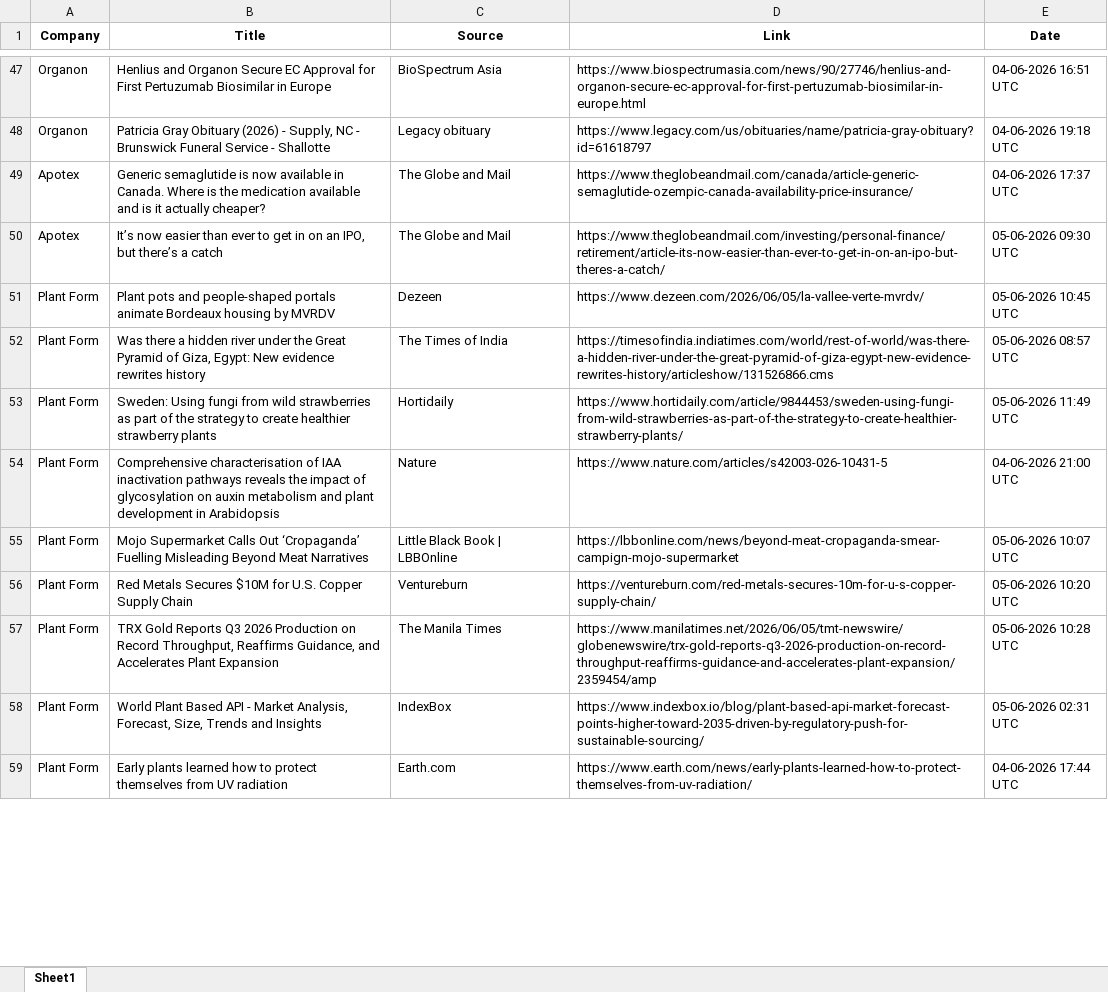
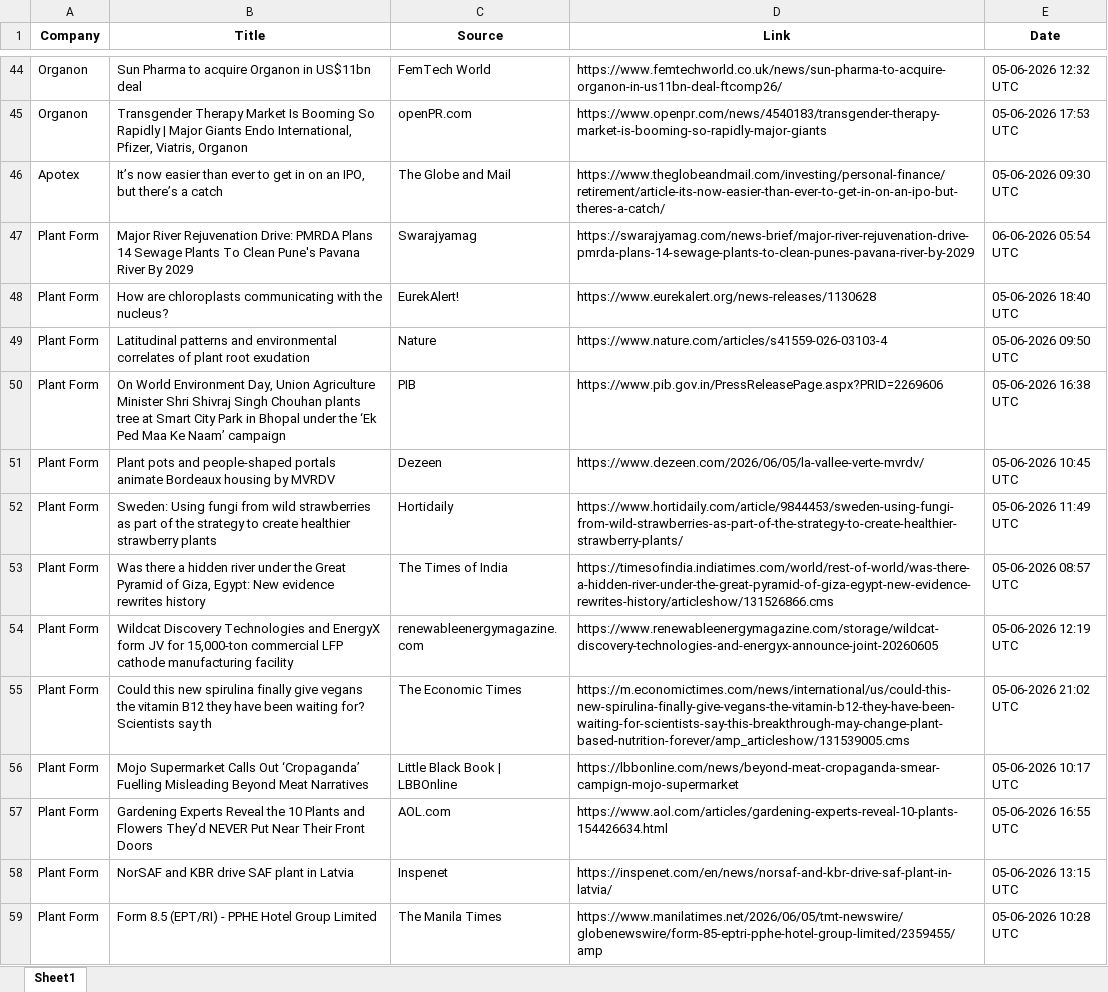
Before and after one commit to synapseKrishna/Ved, an Excel workbook: news_results_raw.xlsx, sheet Sheet1, drawn as a sheet; only a part is shown, gaps mark what is left out; values as stored, in another font and other column widths than the file's, no borders; removed rows and columns are numbered as before the commit, all else as after; the diff covers the shown part only; the diff names each change by its address in the sheet, - before the commit and + after, or states it on an @@ line.

```diff
--- a/news_results_raw.xlsx (sheet Sheet1)
+++ b/news_results_raw.xlsx (sheet Sheet1)
-B44 (Title): Henlius and Organon Secure EC Approval for First Pertuzumab Biosimilar in Europe
+B44 (Title): Sun Pharma to acquire Organon in US$11bn deal
-C44 (Source): BioSpectrum Asia
+C44 (Source): FemTech World
-D44 (Link): https://www.biospectrumasia.com/news/90/27746/henlius-and-organon-secure-ec-approval-for-first-pertuzumab-biosimilar-in-europe.html
+D44 (Link): https://www.femtechworld.co.uk/news/sun-pharma-to-acquire-organon-in-us11bn-deal-ftcomp26/
-E44 (Date): 04-06-2026 16:51 UTC
+E44 (Date): 05-06-2026 12:32 UTC
-B45 (Title): Patricia Gray Obituary (2026) - Supply, NC - Brunswick Funeral Service - Shallotte
+B45 (Title): Transgender Therapy Market Is Booming So Rapidly | Major Giants Endo International, Pfizer, Viatris, Organon
-C45 (Source): Legacy obituary
+C45 (Source): openPR.com
-D45 (Link): https://www.legacy.com/us/obituaries/name/patricia-gray-obituary?id=61618797
+D45 (Link): https://www.openpr.com/news/4540183/transgender-therapy-market-is-booming-so-rapidly-major-giants
-E45 (Date): 04-06-2026 19:18 UTC
+E45 (Date): 05-06-2026 17:53 UTC
-row 49: Apotex | Generic semaglutide is now available in Canada. Where is the medication available and is it actually cheaper? | The Globe and Mail | https://www.theglobeandmail.com/canada/article-generic-semaglutide-ozempic-canada-availability-price-insurance/ | 04-06-2026 17:37 UTC
+row 47: Plant Form | Major River Rejuvenation Drive: PMRDA Plans 14 Sewage Plants To Clean Pune's Pavana River By 2029 | Swarajyamag | https://swarajyamag.com/news-brief/major-river-rejuvenation-drive-pmrda-plans-14-sewage-plants-to-clean-punes-pavana-river-by-2029 | 06-06-2026 05:54 UTC
+row 48: Plant Form | How are chloroplasts communicating with the nucleus? | EurekAlert! | https://www.eurekalert.org/news-releases/1130628 | 05-06-2026 18:40 UTC
+row 49: Plant Form | Latitudinal patterns and environmental correlates of plant root exudation | Nature | https://www.nature.com/articles/s41559-026-03103-4 | 05-06-2026 09:50 UTC
+row 50: Plant Form | On World Environment Day, Union Agriculture Minister Shri Shivraj Singh Chouhan plants tree at Smart City Park in Bhopal under the ‘Ek Ped Maa Ke Naam’ campaign | PIB | https://www.pib.gov.in/PressReleasePage.aspx?PRID=2269606 | 05-06-2026 16:38 UTC
+row 52: Plant Form | Sweden: Using fungi from wild strawberries as part of the strategy to create healthier strawberry plants | Hortidaily | https://www.hortidaily.com/article/9844453/sweden-using-fungi-from-wild-strawberries-as-part-of-the-strategy-to-create-healthier-strawberry-plants/ | 05-06-2026 11:49 UTC
-B54 (Title): Sweden: Using fungi from wild strawberries as part of the strategy to create healthier strawberry plants
+B54 (Title): Wildcat Discovery Technologies and EnergyX form JV for 15,000-ton commercial LFP cathode manufacturing facility
-C54 (Source): Hortidaily
+C54 (Source): renewableenergymagazine.com
-D54 (Link): https://www.hortidaily.com/article/9844453/sweden-using-fungi-from-wild-strawberries-as-part-of-the-strategy-to-create-healthier-strawberry-plants/
+D54 (Link): https://www.renewableenergymagazine.com/storage/wildcat-discovery-technologies-and-energyx-announce-joint-20260605
-E54 (Date): 05-06-2026 11:49 UTC
+E54 (Date): 05-06-2026 12:19 UTC
-B55 (Title): Comprehensive characterisation of IAA inactivation pathways reveals the impact of glycosylation on auxin metabolism and plant development in Arabidopsis
+B55 (Title): Could this new spirulina finally give vegans the vitamin B12 they have been waiting for? Scientists say th
-C55 (Source): Nature
+C55 (Source): The Economic Times
-D55 (Link): https://www.nature.com/articles/s42003-026-10431-5
+D55 (Link): https://m.economictimes.com/news/international/us/could-this-new-spirulina-finally-give-vegans-the-vitamin-b12-they-have-been-waiting-for-scientists-say-this-breakthrough-may-change-plant-based-nutrition-forever/amp_articleshow/131539005.cms
-E55 (Date): 04-06-2026 21:00 UTC
+E55 (Date): 05-06-2026 21:02 UTC
-E56 (Date): 05-06-2026 10:07 UTC
+E56 (Date): 05-06-2026 10:17 UTC
+row 57: Plant Form | Gardening Experts Reveal the 10 Plants and Flowers They’d NEVER Put Near Their Front Doors | AOL.com | https://www.aol.com/articles/gardening-experts-reveal-10-plants-154426634.html | 05-06-2026 16:55 UTC
-B58 (Title): Red Metals Secures $10M for U.S. Copper Supply Chain
+B58 (Title): NorSAF and KBR drive SAF plant in Latvia
-C58 (Source): Ventureburn
+C58 (Source): Inspenet
-D58 (Link): https://ventureburn.com/red-metals-secures-10m-for-u-s-copper-supply-chain/
+D58 (Link): https://inspenet.com/en/news/norsaf-and-kbr-drive-saf-plant-in-latvia/
-E58 (Date): 05-06-2026 10:20 UTC
+E58 (Date): 05-06-2026 13:15 UTC
-B59 (Title): TRX Gold Reports Q3 2026 Production on Record Throughput, Reaffirms Guidance, and Accelerates Plant Expansion
+B59 (Title): Form 8.5 (EPT/RI) - PPHE Hotel Group Limited
-D59 (Link): https://www.manilatimes.net/2026/06/05/tmt-newswire/globenewswire/trx-gold-reports-q3-2026-production-on-record-throughput-reaffirms-guidance-and-accelerates-plant-expansion/2359454/amp
+D59 (Link): https://www.manilatimes.net/2026/06/05/tmt-newswire/globenewswire/form-85-eptri-pphe-hotel-group-limited/2359455/amp
-row 58: Plant Form | World Plant Based API - Market Analysis, Forecast, Size, Trends and Insights | IndexBox | https://www.indexbox.io/blog/plant-based-api-market-forecast-points-higher-toward-2035-driven-by-regulatory-push-for-sustainable-sourcing/ | 05-06-2026 02:31 UTC
-row 59: Plant Form | Early plants learned how to protect themselves from UV radiation | Earth.com | https://www.earth.com/news/early-plants-learned-how-to-protect-themselves-from-uv-radiation/ | 04-06-2026 17:44 UTC
```
Also changed, not shown: 33 added rows, 67 removed rows, 1 moved row and 229 edited cells elsewhere in this sheet, news_results.xlsx.
